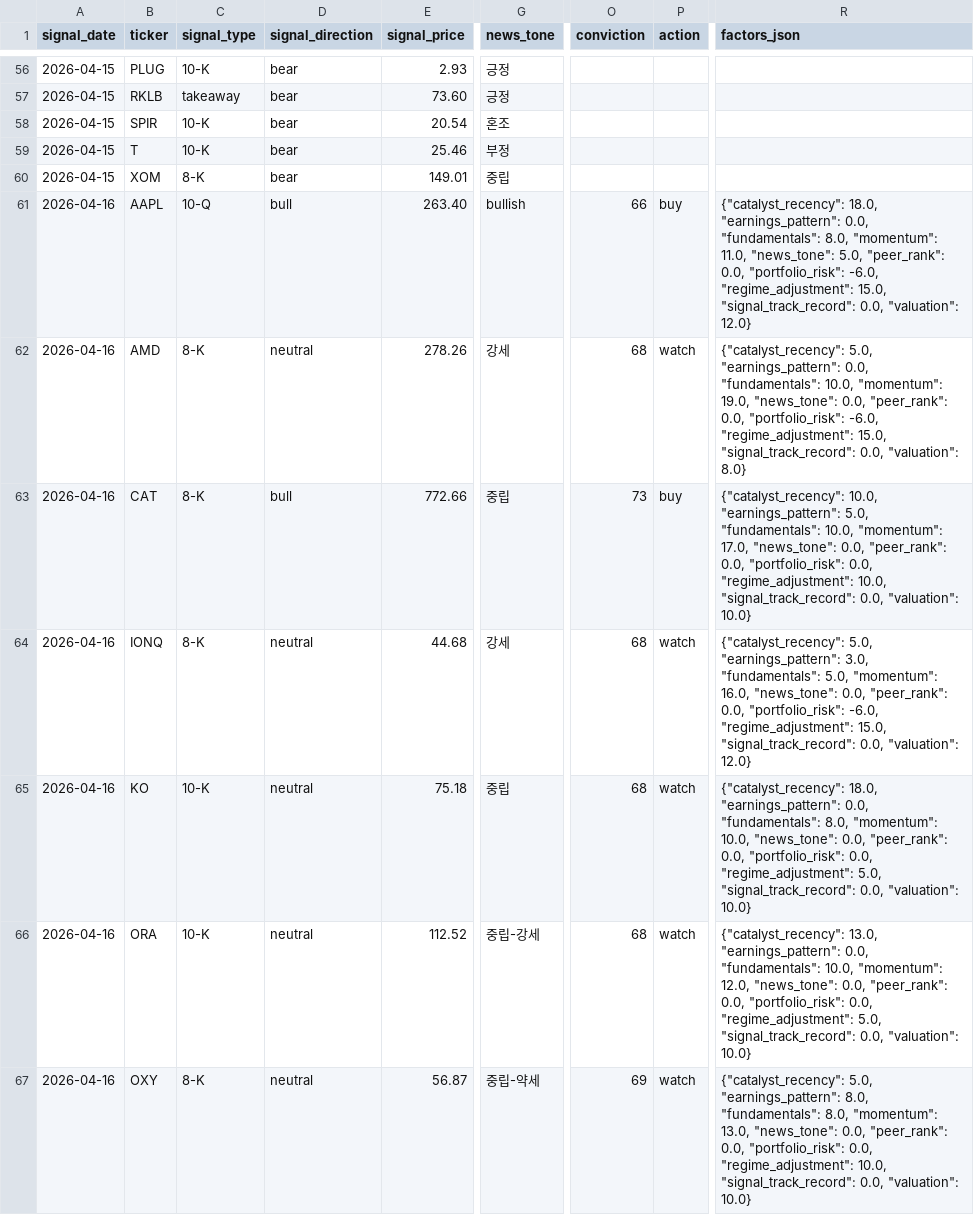
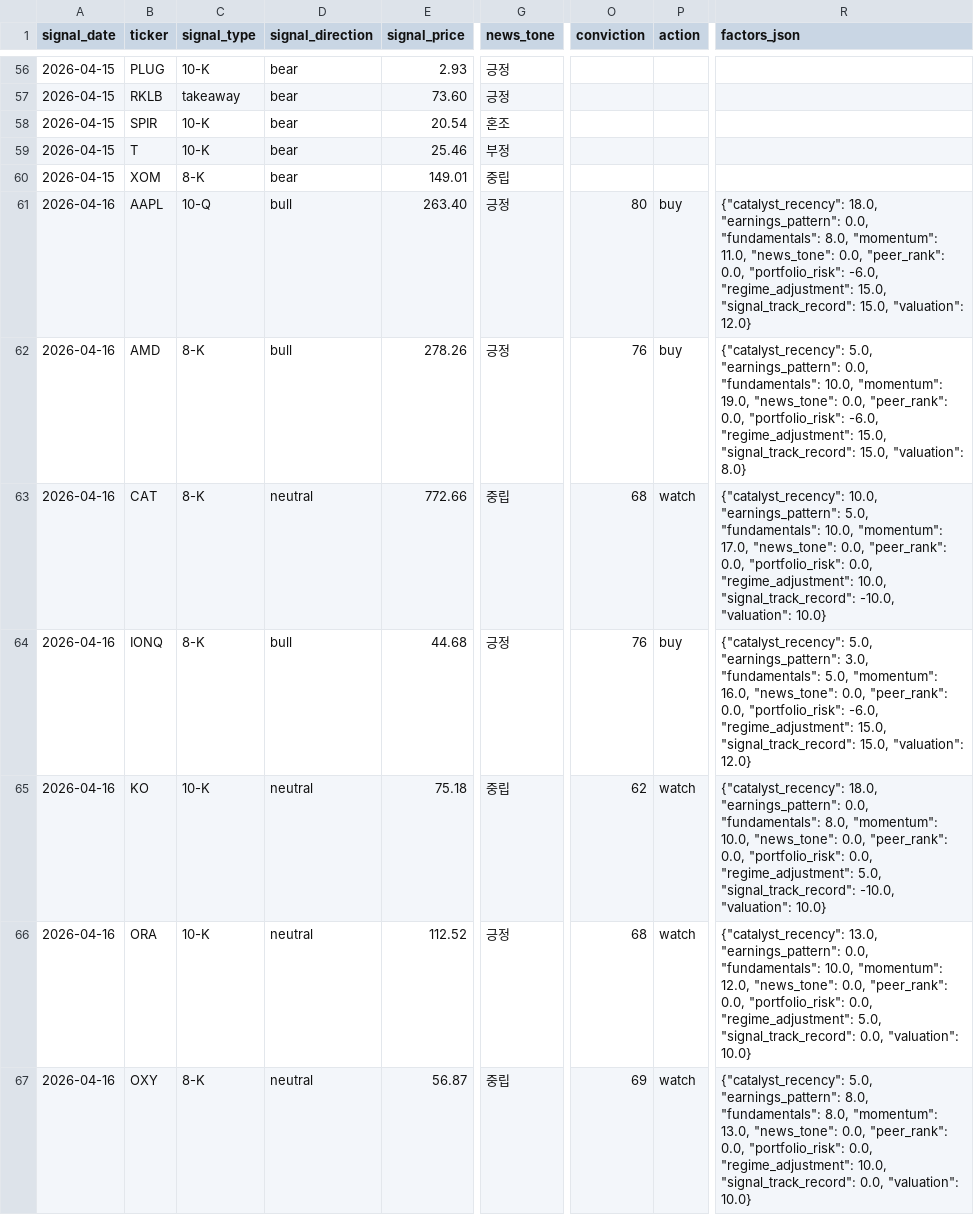
Before and after one commit to parkjunhee0510/pkrich, a CSV file: output/data/signal_tracker.csv, drawn as a sheet; only a part is shown, gaps mark what is left out; the diff covers the shown part only; the diff names each change by its address in the sheet, - before the commit and + after, or states it on an @@ line.

Commit message:
Refine signal tracking and refresh latest outputs

```diff
--- a/output/data/signal_tracker.csv
+++ b/output/data/signal_tracker.csv
-G61 (news_tone): bullish
+G61 (news_tone): 긍정
-O61 (conviction): 66
+O61 (conviction): 80
-R61 (factors_json): …11.0, "news_tone": 5.0, "peer_rank": 0.0, "portfolio_risk": -6.0, "regime_adjustment": 15.0, "signal_track_record": 0.0, "valuation": 12.0}
+R61 (factors_json): …11.0, "news_tone": 0.0, "peer_rank": 0.0, "portfolio_risk": -6.0, "regime_adjustment": 15.0, "signal_track_record": 15.0, "valuation": 12.0}
-D62 (signal_direction): neutral
+D62 (signal_direction): bull
-G62 (news_tone): 강세
+G62 (news_tone): 긍정
-O62 (conviction): 68
+O62 (conviction): 76
-P62 (action): watch
+P62 (action): buy
-R62 (factors_json): …15.0, "signal_track_record": 0.0, "valuation": 8.0}
+R62 (factors_json): …15.0, "signal_track_record": 15.0, "valuation": 8.0}
-D63 (signal_direction): bull
+D63 (signal_direction): neutral
-O63 (conviction): 73
+O63 (conviction): 68
-P63 (action): buy
+P63 (action): watch
-R63 (factors_json): …10.0, "signal_track_record": 0.0, "valuation": 10.0}
+R63 (factors_json): …10.0, "signal_track_record": -10.0, "valuation": 10.0}
-D64 (signal_direction): neutral
+D64 (signal_direction): bull
-G64 (news_tone): 강세
+G64 (news_tone): 긍정
-O64 (conviction): 68
+O64 (conviction): 76
-P64 (action): watch
+P64 (action): buy
-R64 (factors_json): …15.0, "signal_track_record": 0.0, "valuation": 12.0}
+R64 (factors_json): …15.0, "signal_track_record": 15.0, "valuation": 12.0}
-O65 (conviction): 68
+O65 (conviction): 62
-R65 (factors_json): …5.0, "signal_track_record": 0.0, "valuation": 10.0}
+R65 (factors_json): …5.0, "signal_track_record": -10.0, "valuation": 10.0}
-G66 (news_tone): 중립-강세
+G66 (news_tone): 긍정
-G67 (news_tone): 중립-약세
+G67 (news_tone): 중립
```
Also changed, not shown: 106 edited cells elsewhere in this file, 56 other files.
